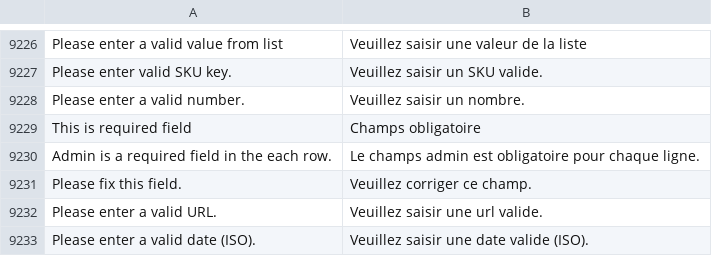
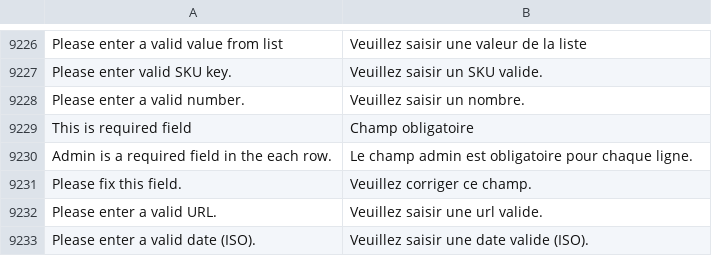
Before and after one commit to mageplaza/magento-2-french-language-pack, a CSV file: github_contributions.csv, drawn as a sheet; only a part is shown, gaps mark what is left out; the diff names each change by its address in the sheet, - before the commit and + after, or states it on an @@ line.

Commit message:
fixed 2 more typos on the word 'champ'

```diff
--- a/github_contributions.csv
+++ b/github_contributions.csv
-B9229: Champs obligatoire
+B9229: Champ obligatoire
-B9230: Le champs admin est…
+B9230: Le champ admin est…
```
